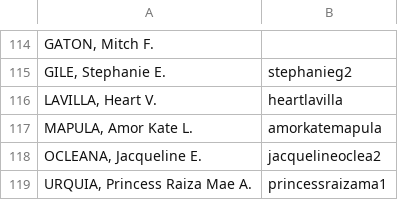
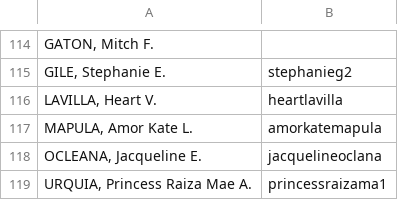
Before and after one commit to jal9o3/comprog2-compliance-portal, a CSV file: hackerrank_usernames.csv, drawn as a sheet; only a part is shown, gaps mark what is left out.

```diff
--- a/hackerrank_usernames.csv
+++ b/hackerrank_usernames.csv
@@ -117,3 +117,3 @@
 "MAPULA, Amor Kate L.",amorkatemapula
-"OCLEANA, Jacqueline E.",jacquelineoclea2
+"OCLEANA, Jacqueline E.",jacquelineoclana
 "URQUIA, Princess Raiza Mae A.",princessraizama1
```
Also changed, not shown: midterm_compliance.csv, 1 other file.
